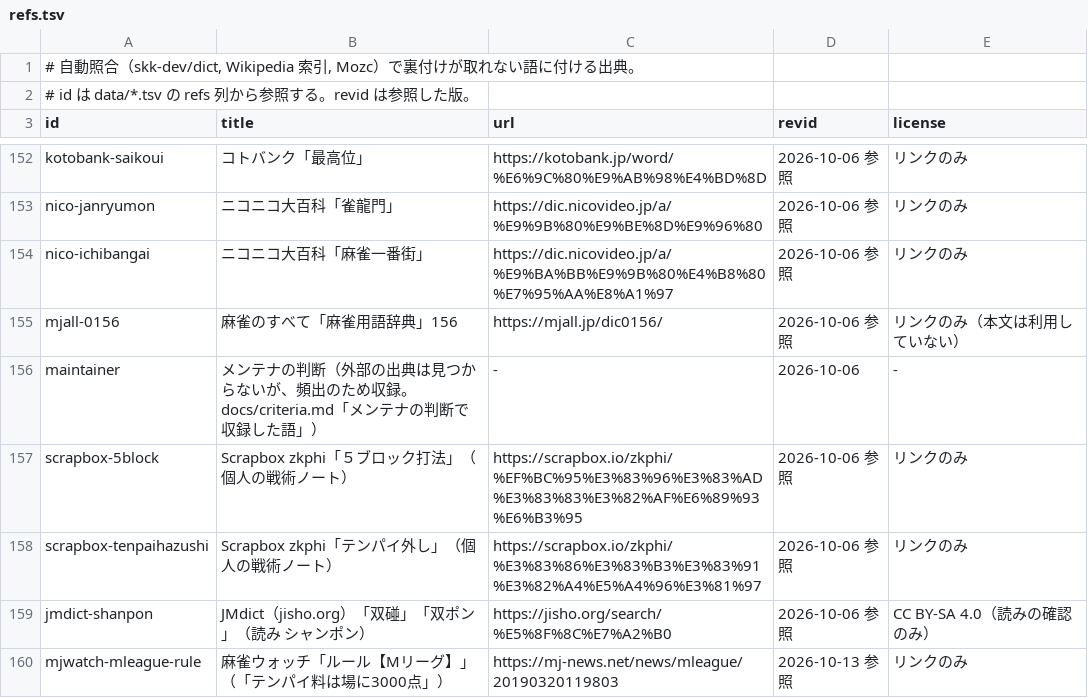
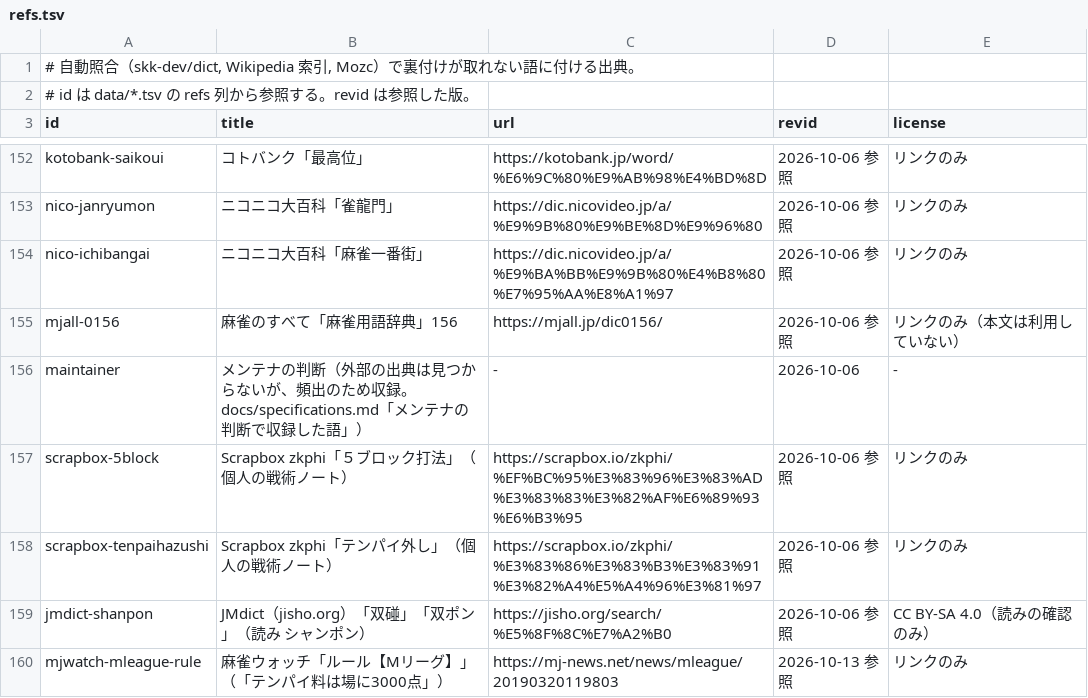
Before and after one commit to tett23/SKK-JISYO.mahjong-riichi, a TSV file: data/refs.tsv, drawn as a sheet; only a part is shown, gaps mark what is left out.

```diff
--- a/data/refs.tsv
+++ b/data/refs.tsv
@@ -155,3 +155,3 @@ nico-ichibangai	ニコニコ大百科「麻雀一番街」	https://dic.nicovideo
 mjall-0156	麻雀のすべて「麻雀用語辞典」156	https://mjall.jp/dic0156/	2026-10-06 参照	リンクのみ（本文は利用していない）
-maintainer	メンテナの判断（外部の出典は見つからないが、頻出のため収録。docs/criteria.md「メンテナの判断で収録した語」）	-	2026-10-06	-
+maintainer	メンテナの判断（外部の出典は見つからないが、頻出のため収録。docs/specifications.md「メンテナの判断で収録した語」）	-	2026-10-06	-
 scrapbox-5block	Scrapbox zkphi「５ブロック打法」（個人の戦術ノート）	https://scrapbox.io/zkphi/%EF%BC%95%E3%83%96%E3%83%AD%E3%83%83%E3%82%AF%E6%89%93%E6%B3%95	2026-10-06 参照	リンクのみ
```
Also changed, not shown: data/mahjong.tsv, 7 other files.
